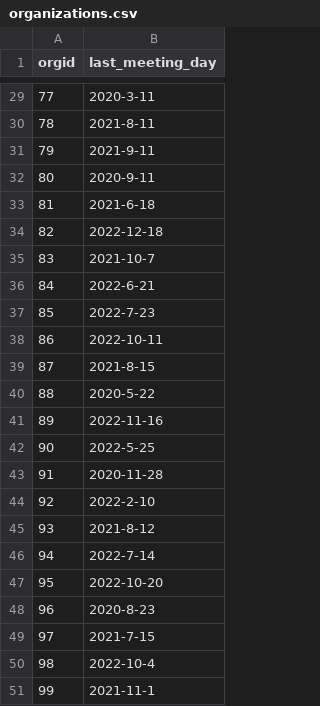
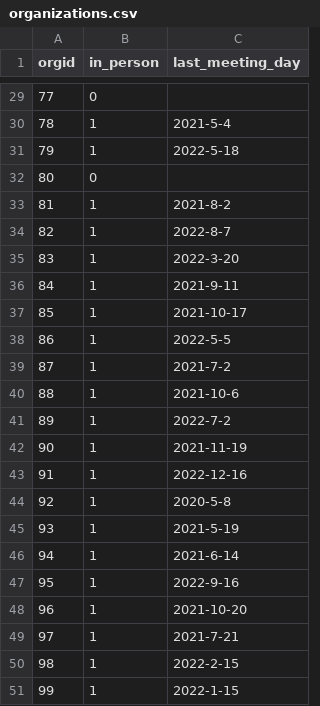
Before and after one commit to vsharm3600/CSDS341_FinalProject, a CSV file: Data/organizations.csv, drawn as a sheet; only a part is shown, gaps mark what is left out; addresses are those after the commit; the diff covers the shown part only; the diff names each change by its address in the sheet, - before the commit and + after, or states it on an @@ line.

```diff
--- a/Data/organizations.csv
+++ b/Data/organizations.csv
+column B (in_person), rows 29-51: 0 | 1 | 1 | 0 | 1 | 1 | 1 | 1 | 1 | 1 | 1 | 1 | 1 | 1 | 1 | 1 | 1 | 1 | 1 | 1 | 1 | 1 | 1
-C29 (last_meeting_day): 2020-3-11
+C29 (last_meeting_day): (empty)
-C30 (last_meeting_day): 2021-8-11
+C30 (last_meeting_day): 2021-5-4
-C31 (last_meeting_day): 2021-9-11
+C31 (last_meeting_day): 2022-5-18
-C32 (last_meeting_day): 2020-9-11
+C32 (last_meeting_day): (empty)
-C33 (last_meeting_day): 2021-6-18
+C33 (last_meeting_day): 2021-8-2
-C34 (last_meeting_day): 2022-12-18
+C34 (last_meeting_day): 2022-8-7
-C35 (last_meeting_day): 2021-10-7
+C35 (last_meeting_day): 2022-3-20
-C36 (last_meeting_day): 2022-6-21
+C36 (last_meeting_day): 2021-9-11
-C37 (last_meeting_day): 2022-7-23
+C37 (last_meeting_day): 2021-10-17
-C38 (last_meeting_day): 2022-10-11
+C38 (last_meeting_day): 2022-5-5
-C39 (last_meeting_day): 2021-8-15
+C39 (last_meeting_day): 2021-7-2
-C40 (last_meeting_day): 2020-5-22
+C40 (last_meeting_day): 2021-10-6
-C41 (last_meeting_day): 2022-11-16
+C41 (last_meeting_day): 2022-7-2
-C42 (last_meeting_day): 2022-5-25
+C42 (last_meeting_day): 2021-11-19
-C43 (last_meeting_day): 2020-11-28
+C43 (last_meeting_day): 2022-12-16
-C44 (last_meeting_day): 2022-2-10
+C44 (last_meeting_day): 2020-5-8
-C45 (last_meeting_day): 2021-8-12
+C45 (last_meeting_day): 2021-5-19
-C46 (last_meeting_day): 2022-7-14
+C46 (last_meeting_day): 2021-6-14
-C47 (last_meeting_day): 2022-10-20
+C47 (last_meeting_day): 2022-9-16
-C48 (last_meeting_day): 2020-8-23
+C48 (last_meeting_day): 2021-10-20
-C49 (last_meeting_day): 2021-7-15
+C49 (last_meeting_day): 2021-7-21
-C50 (last_meeting_day): 2022-10-4
+C50 (last_meeting_day): 2022-2-15
-C51 (last_meeting_day): 2021-11-1
+C51 (last_meeting_day): 2022-1-15
```
Also changed, not shown: 27 edited cells elsewhere in this file, Data/section.csv, 2 other files.
